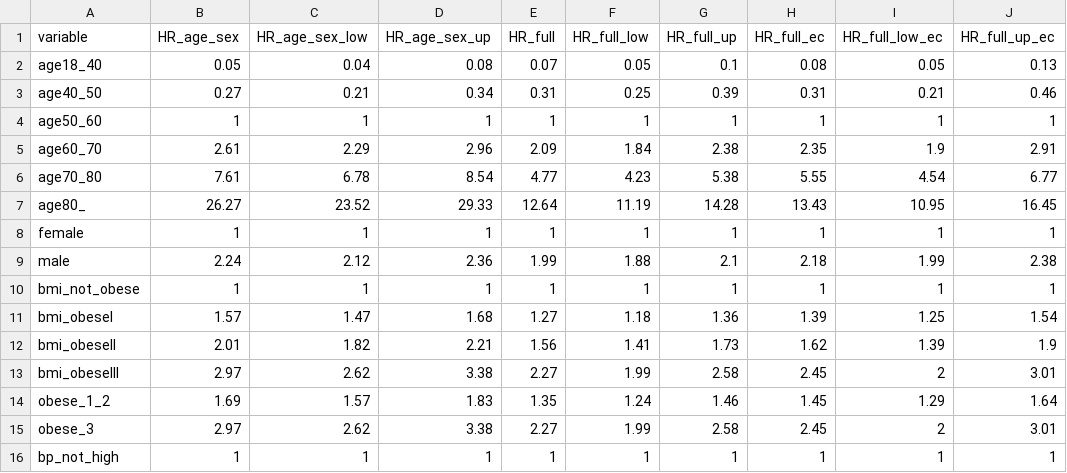
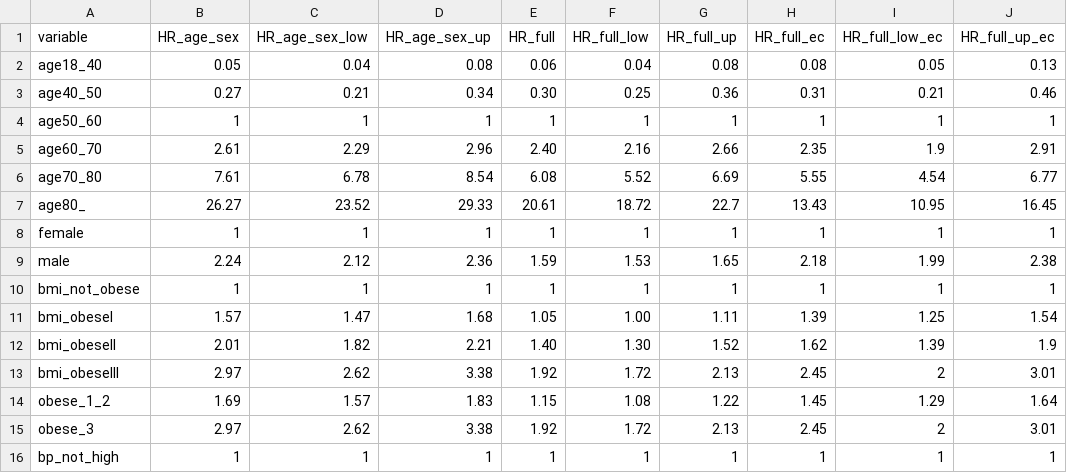
Before and after one commit to devdatalab/covid, a CSV file: como/csv/uk_nhs_hazard_ratios.csv, drawn as a sheet; only a part is shown; the diff covers the shown part only.

```diff
--- a/como/csv/uk_nhs_hazard_ratios.csv
+++ b/como/csv/uk_nhs_hazard_ratios.csv
@@ -1,16 +1,16 @@
 variable,HR_age_sex,HR_age_sex_low,HR_age_sex_up,HR_full,HR_full_low,HR_full_up,HR_full_ec,HR_full_low_ec,HR_full_up_ec
-age18_40,0.05,0.04,0.08,0.07,0.05,0.1,0.08,0.05,0.13
-age40_50,0.27,0.21,0.34,0.31,0.25,0.39,0.31,0.21,0.46
+age18_40,0.05,0.04,0.08,0.06,0.04,0.08,0.08,0.05,0.13
+age40_50,0.27,0.21,0.34,0.30,0.25,0.36,0.31,0.21,0.46
 age50_60,1,1,1,1,1,1,1,1,1
-age60_70,2.61,2.29,2.96,2.09,1.84,2.38,2.35,1.9,2.91
-age70_80,7.61,6.78,8.54,4.77,4.23,5.38,5.55,4.54,6.77
-age80_,26.27,23.52,29.33,12.64,11.19,14.28,13.43,10.95,16.45
+age60_70,2.61,2.29,2.96,2.40,2.16,2.66,2.35,1.9,2.91
+age70_80,7.61,6.78,8.54,6.08,5.52,6.69,5.55,4.54,6.77
+age80_,26.27,23.52,29.33,20.61,18.72,22.7,13.43,10.95,16.45
 female,1,1,1,1,1,1,1,1,1
-male,2.24,2.12,2.36,1.99,1.88,2.1,2.18,1.99,2.38
+male,2.24,2.12,2.36,1.59,1.53,1.65,2.18,1.99,2.38
 bmi_not_obese,1,1,1,1,1,1,1,1,1
-bmi_obeseI,1.57,1.47,1.68,1.27,1.18,1.36,1.39,1.25,1.54
-bmi_obeseII,2.01,1.82,2.21,1.56,1.41,1.73,1.62,1.39,1.9
-bmi_obeseIII,2.97,2.62,3.38,2.27,1.99,2.58,2.45,2,3.01
-obese_1_2,1.69,1.57,1.83,1.35,1.24,1.46,1.45,1.29,1.64
-obese_3,2.97,2.62,3.38,2.27,1.99,2.58,2.45,2,3.01
+bmi_obeseI,1.57,1.47,1.68,1.05,1.00,1.11,1.39,1.25,1.54
+bmi_obeseII,2.01,1.82,2.21,1.40,1.30,1.52,1.62,1.39,1.9
+bmi_obeseIII,2.97,2.62,3.38,1.92,1.72,2.13,2.45,2,3.01
+obese_1_2,1.69,1.57,1.83,1.15,1.08,1.22,1.45,1.29,1.64
+obese_3,2.97,2.62,3.38,1.92,1.72,2.13,2.45,2,3.01
 bp_not_high,1,1,1,1,1,1,1,1,1
```
Also changed, not shown: 66 edited cells elsewhere in this file, 1 other file.
